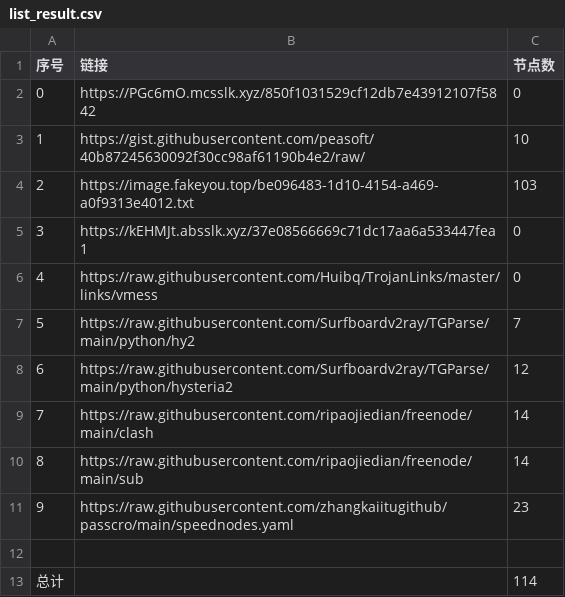
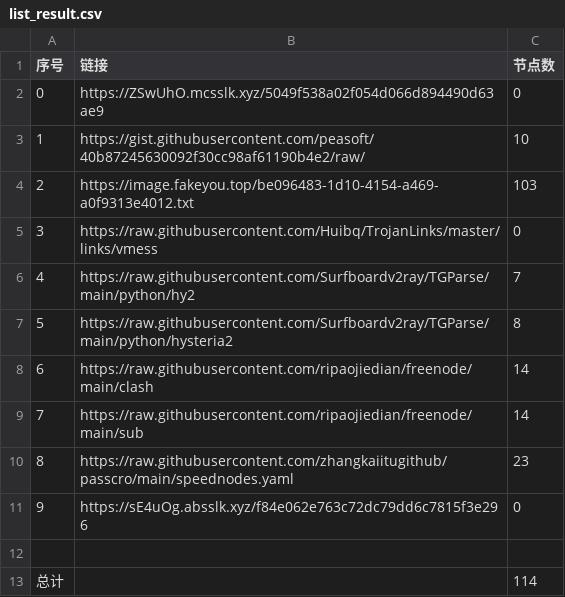
Before and after one commit to dqt081228OHVGFY/NoMoreWalls, a CSV file: list_result.csv, drawn as a sheet; removed rows and columns are numbered as before the commit, all else as after; the diff names each change by its address in the sheet, - before the commit and + after, or states it on an @@ line.

```diff
--- a/list_result.csv
+++ b/list_result.csv
-B2 (链接): https://PGc6mO.mcsslk.xyz/850f1031529cf12db7e43912107f5842
+B2 (链接): https://ZSwUhO.mcsslk.xyz/5049f538a02f054d066d894490d63ae9
-row 5: 3 | https://kEHMJt.absslk.xyz/37e08566669c71dc17aa6a533447fea1 | 0
@@ column A (序号) renumbered between rows 5 and 10 @@
-C7 (节点数): 12
+C7 (节点数): 8
+row 11: 9 | https://sE4uOg.absslk.xyz/f84e062e763c72dc79dd6c7815f3e296 | 0
```
Also changed, not shown: 6 other files.
